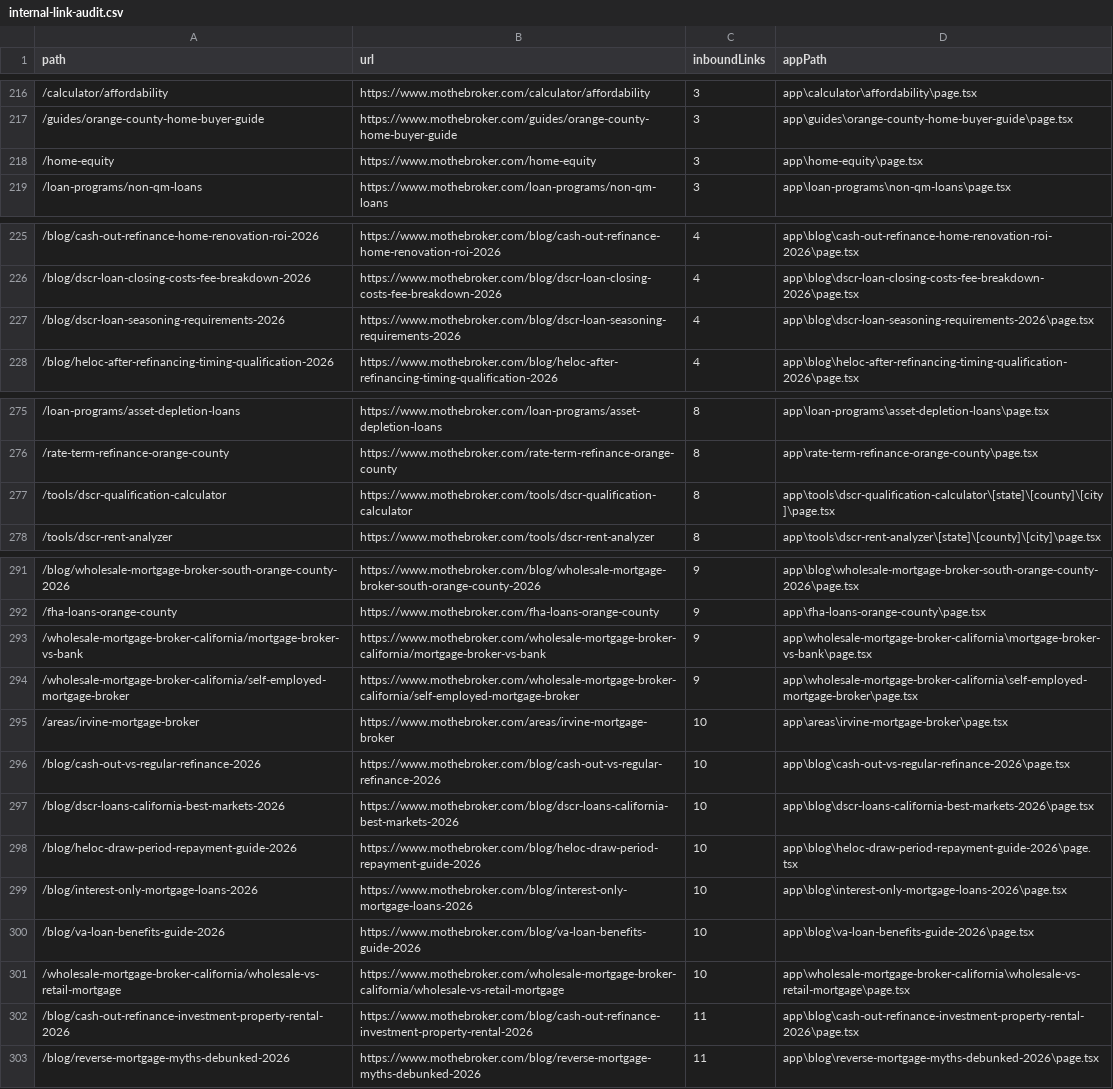
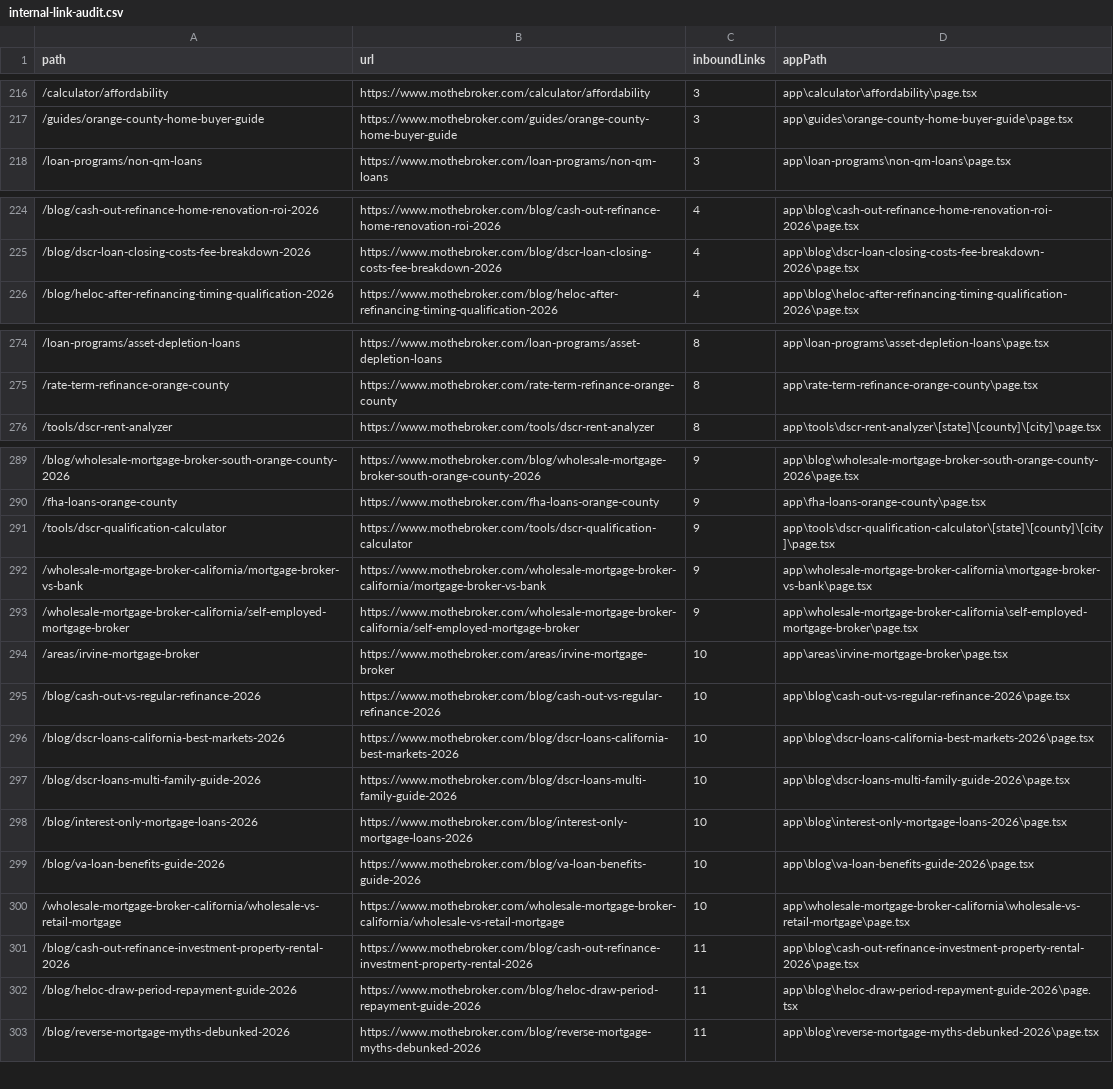
Before and after one commit to MoAbdel/brokersiteupdate, a CSV file: reports/internal-link-audit.csv, drawn as a sheet; only a part is shown, gaps mark what is left out; the diff covers the shown part only.

Commit message:
fix: improve CTR content for DSCR and HELOC guides

```diff
--- a/reports/internal-link-audit.csv
+++ b/reports/internal-link-audit.csv
@@ -217,3 +217,2 @@ path,url,inboundLinks,appPath
 /guides/orange-county-home-buyer-guide,https://www.mothebroker.com/guides/orange-county-home-buyer-guide,3,app\guides\orange-county-home-buyer-guide\page.tsx
-/home-equity,https://www.mothebroker.com/home-equity,3,app\home-equity\page.tsx
 /loan-programs/non-qm-loans,https://www.mothebroker.com/loan-programs/non-qm-loans,3,app\loan-programs\non-qm-loans\page.tsx
@@ -226,3 +225,2 @@ path,url,inboundLinks,appPath
 /blog/dscr-loan-closing-costs-fee-breakdown-2026,https://www.mothebroker.com/blog/dscr-loan-closing-costs-fee-breakdown-2026,4,app\blog\dscr-loan-closing-costs-fee-breakdown-2026\page.tsx
-/blog/dscr-loan-seasoning-requirements-2026,https://www.mothebroker.com/blog/dscr-loan-seasoning-requirements-2026,4,app\blog\dscr-loan-seasoning-requirements-2026\page.tsx
 /blog/heloc-after-refinancing-timing-qualification-2026,https://www.mothebroker.com/blog/heloc-after-refinancing-timing-qualification-2026,4,app\blog\heloc-after-refinancing-timing-qualification-2026\page.tsx
@@ -276,3 +275,2 @@ path,url,inboundLinks,appPath
 /rate-term-refinance-orange-county,https://www.mothebroker.com/rate-term-refinance-orange-county,8,app\rate-term-refinance-orange-county\page.tsx
-/tools/dscr-qualification-calculator,https://www.mothebroker.com/tools/dscr-qualification-calculator,8,app\tools\dscr-qualification-calculator\[state]\[county]\[city]\page.tsx
 /tools/dscr-rent-analyzer,https://www.mothebroker.com/tools/dscr-rent-analyzer,8,app\tools\dscr-rent-analyzer\[state]\[county]\[city]\page.tsx
@@ -292,2 +290,3 @@ path,url,inboundLinks,appPath
 /fha-loans-orange-county,https://www.mothebroker.com/fha-loans-orange-county,9,app\fha-loans-orange-county\page.tsx
+/tools/dscr-qualification-calculator,https://www.mothebroker.com/tools/dscr-qualification-calculator,9,app\tools\dscr-qualification-calculator\[state]\[county]\[city]\page.tsx
 /wholesale-mortgage-broker-california/mortgage-broker-vs-bank,https://www.mothebroker.com/wholesale-mortgage-broker-california/mortgage-broker-vs-bank,9,app\wholesale-mortgage-broker-california\mortgage-broker-vs-bank\page.tsx
@@ -297,3 +296,3 @@ path,url,inboundLinks,appPath
 /blog/dscr-loans-california-best-markets-2026,https://www.mothebroker.com/blog/dscr-loans-california-best-markets-2026,10,app\blog\dscr-loans-california-best-markets-2026\page.tsx
-/blog/heloc-draw-period-repayment-guide-2026,https://www.mothebroker.com/blog/heloc-draw-period-repayment-guide-2026,10,app\blog\heloc-draw-period-repayment-guide-2026\page.tsx
+/blog/dscr-loans-multi-family-guide-2026,https://www.mothebroker.com/blog/dscr-loans-multi-family-guide-2026,10,app\blog\dscr-loans-multi-family-guide-2026\page.tsx
 /blog/interest-only-mortgage-loans-2026,https://www.mothebroker.com/blog/interest-only-mortgage-loans-2026,10,app\blog\interest-only-mortgage-loans-2026\page.tsx
@@ -302,2 +301,3 @@ path,url,inboundLinks,appPath
 /blog/cash-out-refinance-investment-property-rental-2026,https://www.mothebroker.com/blog/cash-out-refinance-investment-property-rental-2026,11,app\blog\cash-out-refinance-investment-property-rental-2026\page.tsx
+/blog/heloc-draw-period-repayment-guide-2026,https://www.mothebroker.com/blog/heloc-draw-period-repayment-guide-2026,11,app\blog\heloc-draw-period-repayment-guide-2026\page.tsx
 /blog/reverse-mortgage-myths-debunked-2026,https://www.mothebroker.com/blog/reverse-mortgage-myths-debunked-2026,11,app\blog\reverse-mortgage-myths-debunked-2026\page.tsx
```
Also changed, not shown: 6 added rows and 5 removed rows elsewhere in this file, 10 other files.
